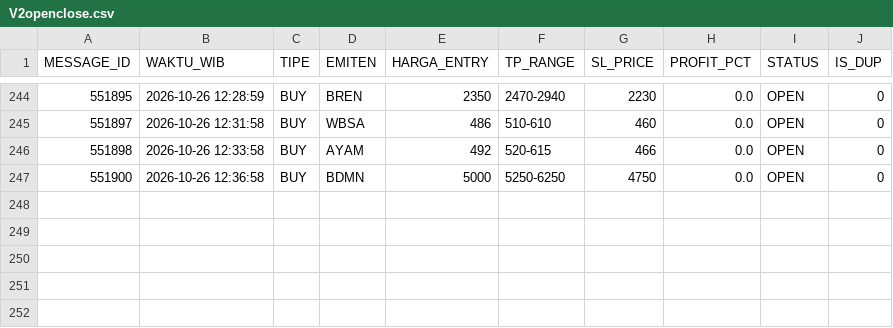
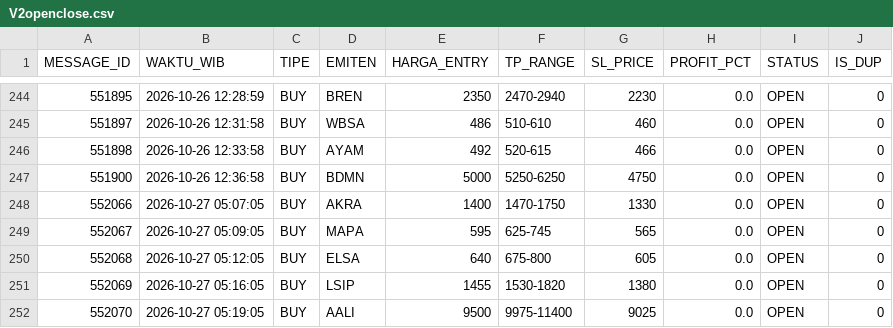
Before and after one commit to illusixTri/dashboard-rla, a CSV file: V2openclose.csv, drawn as a sheet; only a part is shown, gaps mark what is left out.

```diff
--- a/V2openclose.csv
+++ b/V2openclose.csv
@@ -247 +247,6 @@ MESSAGE_ID,WAKTU_WIB,TIPE,EMITEN,HARGA_ENTRY,TP_RANGE,SL_PRICE,PROFIT_PCT,STATUS
 551900,2026-10-26 12:36:58,BUY,BDMN,5000,5250-6250,4750,0.0,OPEN,0
+552066,2026-10-27 05:07:05,BUY,AKRA,1400,1470-1750,1330,0.0,OPEN,0
+552067,2026-10-27 05:09:05,BUY,MAPA,595,625-745,565,0.0,OPEN,0
+552068,2026-10-27 05:12:05,BUY,ELSA,640,675-800,605,0.0,OPEN,0
+552069,2026-10-27 05:16:05,BUY,LSIP,1455,1530-1820,1380,0.0,OPEN,0
+552070,2026-10-27 05:19:05,BUY,AALI,9500,9975-11400,9025,0.0,OPEN,0
```
Also changed, not shown: portofolio_web.csv.
